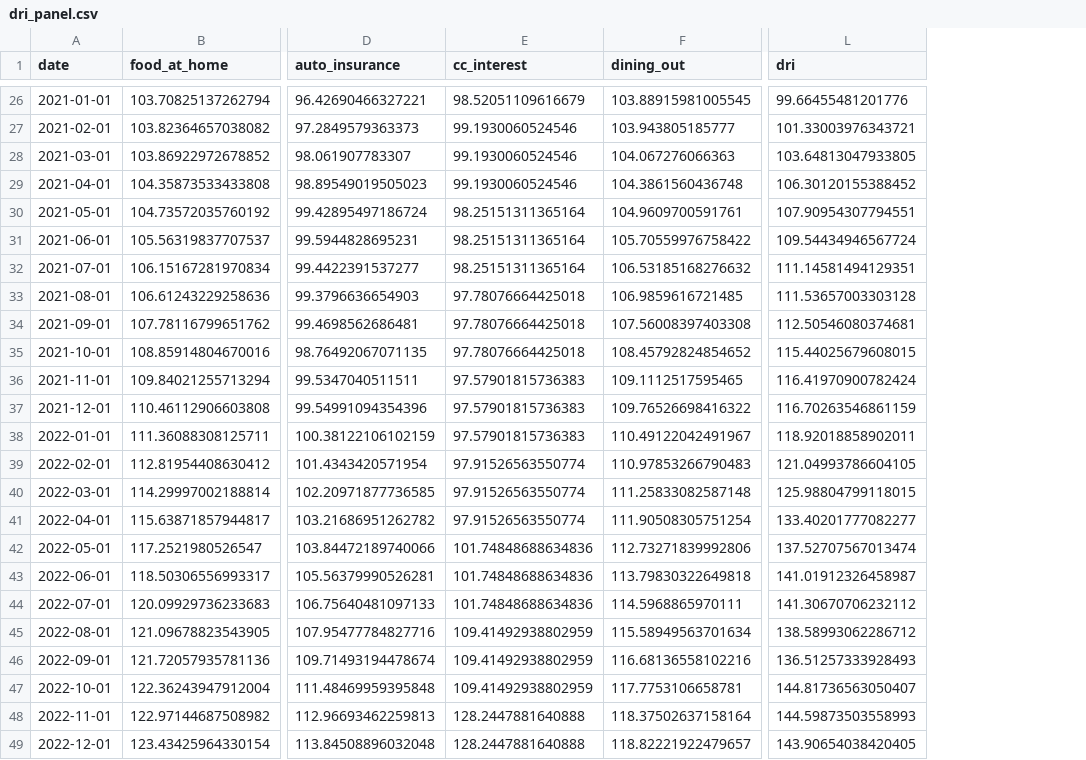
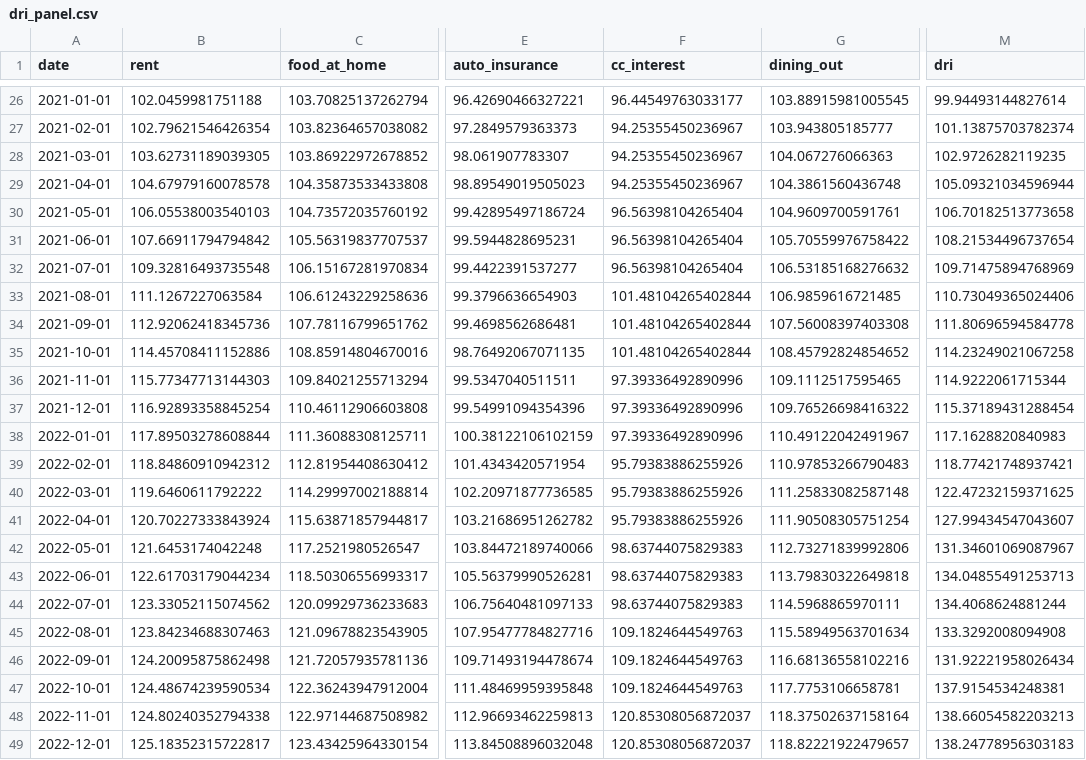
Before and after one commit to ktmensing/dead-reckoning, a CSV file: data/derived/dri_panel.csv, drawn as a sheet; only a part is shown, gaps mark what is left out; addresses are those after the commit; the diff covers the shown part only; the diff names each change by its address in the sheet, - before the commit and + after, or states it on an @@ line.

```diff
--- a/data/derived/dri_panel.csv
+++ b/data/derived/dri_panel.csv
+column B (rent), rows 26-49: 102.0459981751188 | 102.79621546426354 | 103.62731189039305 | 104.67979160078578 | 106.05538003540103 | 107.66911794794842 | 109.32816493735548 | 111.1267227063584 | 112.92062418345736 | 114.45708411152886 | 115.77347713144303 | 116.92893358845254 | 117.89503278608844 | 118.84860910942312 | 119.6460611792222 | 120.70227333843924 | 121.6453174042248 | 122.61703179044234 | 123.33052115074562 | 123.84234688307463 | 124.20095875862498 | 124.48674239590534 | 124.80240352794338 | 125.18352315722817
-F26 (cc_interest): 98.52051109616679
+F26 (cc_interest): 96.44549763033177
-M26 (dri): 99.66455481201776
+M26 (dri): 99.94493144827614
-F27:F29 (cc_interest): 99.1930060524546
+F27:F29 (cc_interest): 94.25355450236967
-M27 (dri): 101.33003976343721
+M27 (dri): 101.13875703782374
-M28 (dri): 103.64813047933805
+M28 (dri): 102.9726282119235
-M29 (dri): 106.30120155388452
+M29 (dri): 105.09321034596944
-F30:F32 (cc_interest): 98.25151311365164
+F30:F32 (cc_interest): 96.56398104265404
-M30 (dri): 107.90954307794551
+M30 (dri): 106.70182513773658
-M31 (dri): 109.54434946567724
+M31 (dri): 108.21534496737654
-M32 (dri): 111.14581494129351
+M32 (dri): 109.71475894768969
-F33:F35 (cc_interest): 97.78076664425018
+F33:F35 (cc_interest): 101.48104265402844
-M33 (dri): 111.53657003303128
+M33 (dri): 110.73049365024406
-M34 (dri): 112.50546080374681
+M34 (dri): 111.80696594584778
-M35 (dri): 115.44025679608015
+M35 (dri): 114.23249021067258
-F36:F38 (cc_interest): 97.57901815736383
+F36:F38 (cc_interest): 97.39336492890996
-M36 (dri): 116.41970900782424
+M36 (dri): 114.9222061715344
-M37 (dri): 116.70263546861159
+M37 (dri): 115.37189431288454
-M38 (dri): 118.92018858902011
+M38 (dri): 117.1628820840983
-F39:F41 (cc_interest): 97.91526563550774
+F39:F41 (cc_interest): 95.79383886255926
-M39 (dri): 121.04993786604105
+M39 (dri): 118.77421748937421
-M40 (dri): 125.98804799118015
+M40 (dri): 122.47232159371625
-M41 (dri): 133.40201777082277
+M41 (dri): 127.99434547043607
-F42:F44 (cc_interest): 101.74848688634836
+F42:F44 (cc_interest): 98.63744075829383
-M42 (dri): 137.52707567013474
+M42 (dri): 131.34601069087967
-M43 (dri): 141.01912326458987
+M43 (dri): 134.04855491253713
-M44 (dri): 141.30670706232112
+M44 (dri): 134.4068624881244
-F45:F47 (cc_interest): 109.41492938802959
+F45:F47 (cc_interest): 109.1824644549763
-M45 (dri): 138.58993062286712
+M45 (dri): 133.3292008094908
-M46 (dri): 136.51257333928493
+M46 (dri): 131.92221958026434
-M47 (dri): 144.81736563050407
+M47 (dri): 137.9154534248381
-F48:F49 (cc_interest): 128.2447881640888
+F48:F49 (cc_interest): 120.85308056872037
-M48 (dri): 144.59873503558993
+M48 (dri): 138.66054582203213
-M49 (dri): 143.90654038420405
+M49 (dri): 138.24778956303183
```
Also changed, not shown: 124 edited cells elsewhere in this file, data/published/dri_component_table.csv, data/published/dri_components.csv, 12 other files.
